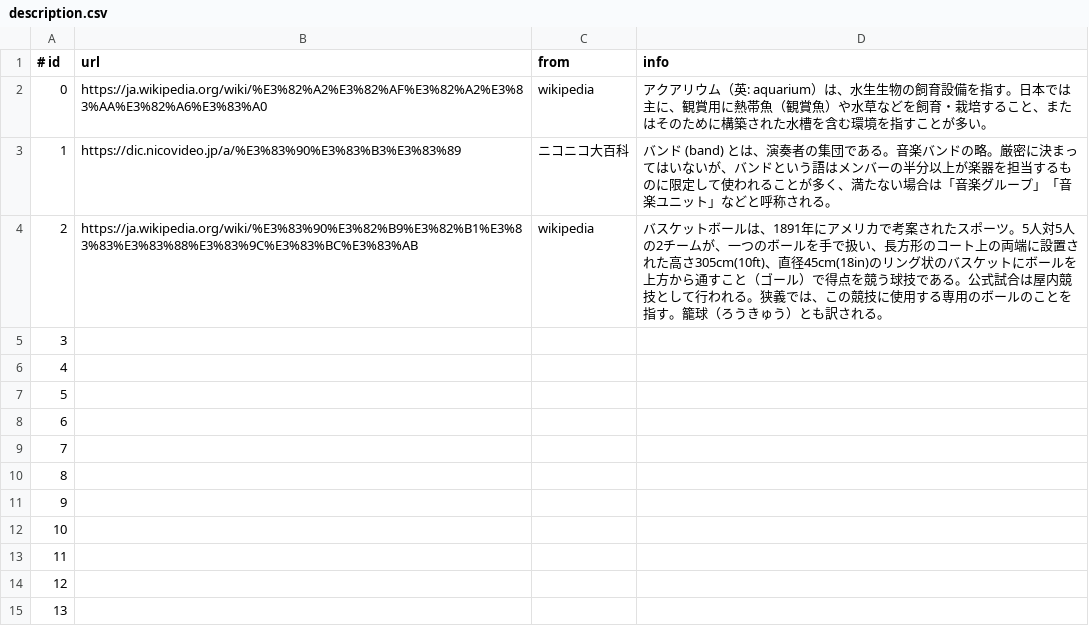
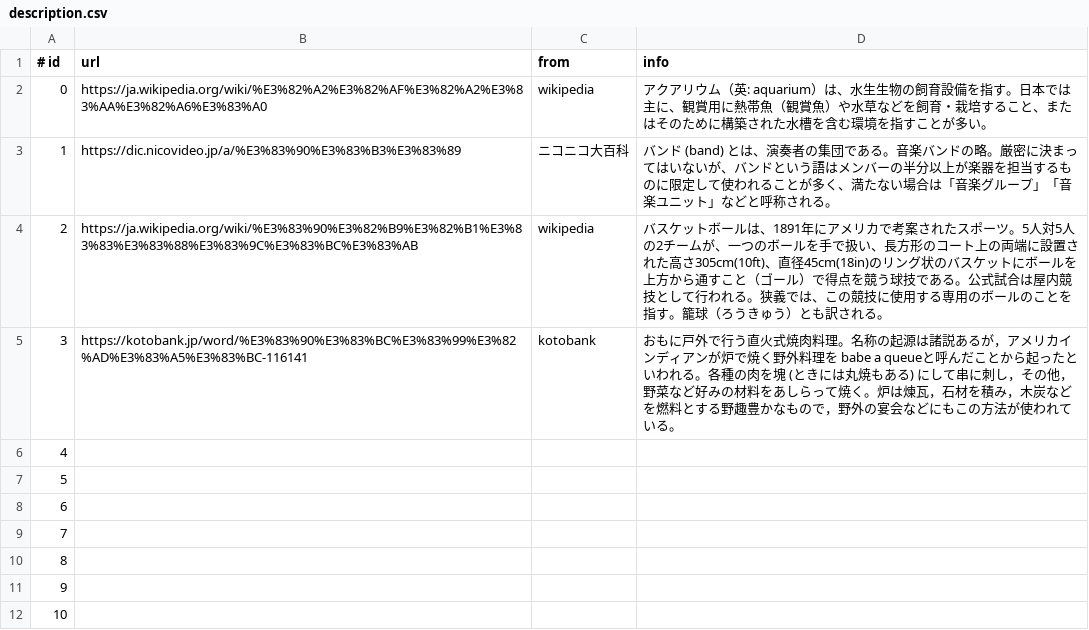
Before and after one commit to sh-miyoshi/doraku, a CSV file: backend/database/description.csv, drawn as a sheet; only a part is shown; the shorter side is filled out with more unchanged rows.

Commit message:
add data

```diff
--- a/backend/database/description.csv
+++ b/backend/database/description.csv
@@ -4,3 +4,3 @@
 2,"https://ja.wikipedia.org/wiki/%E3%83%90%E3%82%B9%E3%82%B1%E3%83%83%E3%83%88%E3%83%9C%E3%83%BC%E3%83%AB",wikipedia,"バスケットボールは、1891年にアメリカで考案されたスポーツ。5人対5人の2チームが、一つのボールを手で扱い、長方形のコート上の両端に設置された高さ305cm(10ft)、直径45cm(18in)のリング状のバスケットにボールを上方から通すこと（ゴール）で得点を競う球技である。公式試合は屋内競技として行われる。狭義では、この競技に使用する専用のボールのことを指す。籠球（ろうきゅう）とも訳される。"
-3,,,
+3,"https://kotobank.jp/word/%E3%83%90%E3%83%BC%E3%83%99%E3%82%AD%E3%83%A5%E3%83%BC-116141",kotobank,"おもに戸外で行う直火式焼肉料理。名称の起源は諸説あるが，アメリカインディアンが炉で焼く野外料理を babe a queueと呼んだことから起ったといわれる。各種の肉を塊 (ときには丸焼もある) にして串に刺し，その他，野菜など好みの材料をあしらって焼く。炉は煉瓦，石材を積み，木炭などを燃料とする野趣豊かなもので，野外の宴会などにもこの方法が使われている。"
 4,,,
```
